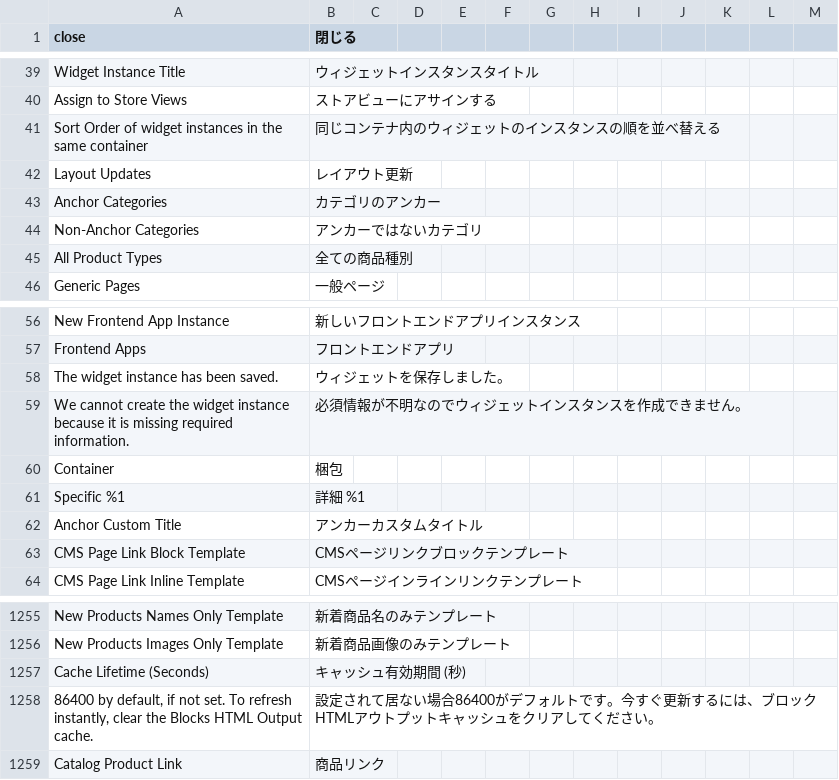
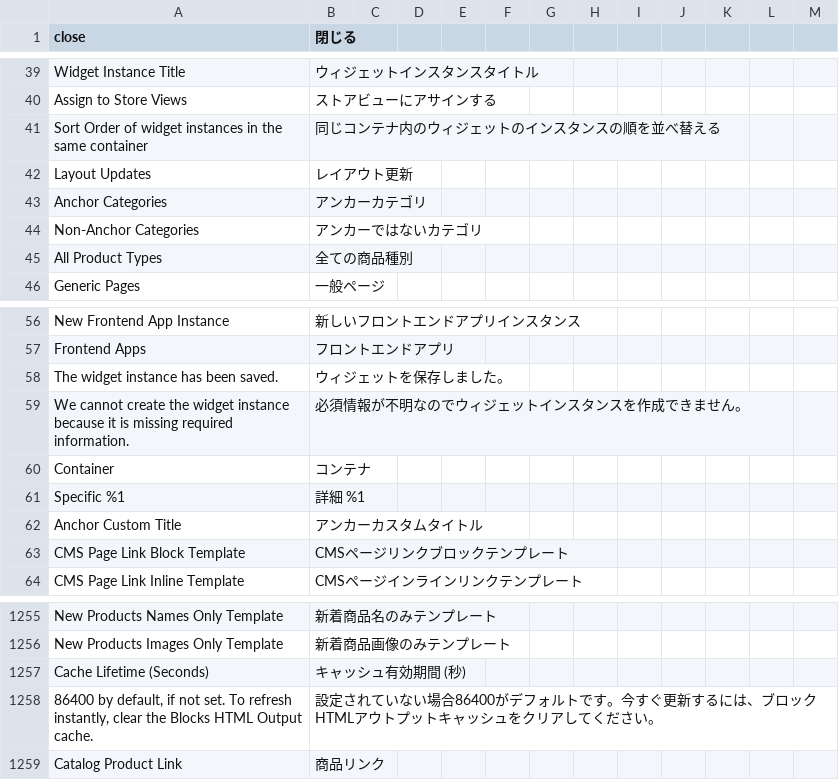
Before and after one commit to kohnaga/m2-japaneselocale, a CSV file: ja_jp.csv, drawn as a sheet; only a part is shown, gaps mark what is left out; the diff names each change by its address in the sheet, - before the commit and + after, or states it on an @@ line.

Commit message:
modify translated phrases.

```diff
--- a/ja_jp.csv
+++ b/ja_jp.csv
-B43 (閉じる): カテゴリのアンカー
+B43 (閉じる): アンカーカテゴリ
-B60 (閉じる): 梱包
+B60 (閉じる): コンテナ
-B1258 (閉じる): …定されて居ない場合…
+B1258 (閉じる): …定されていない場合…
```
